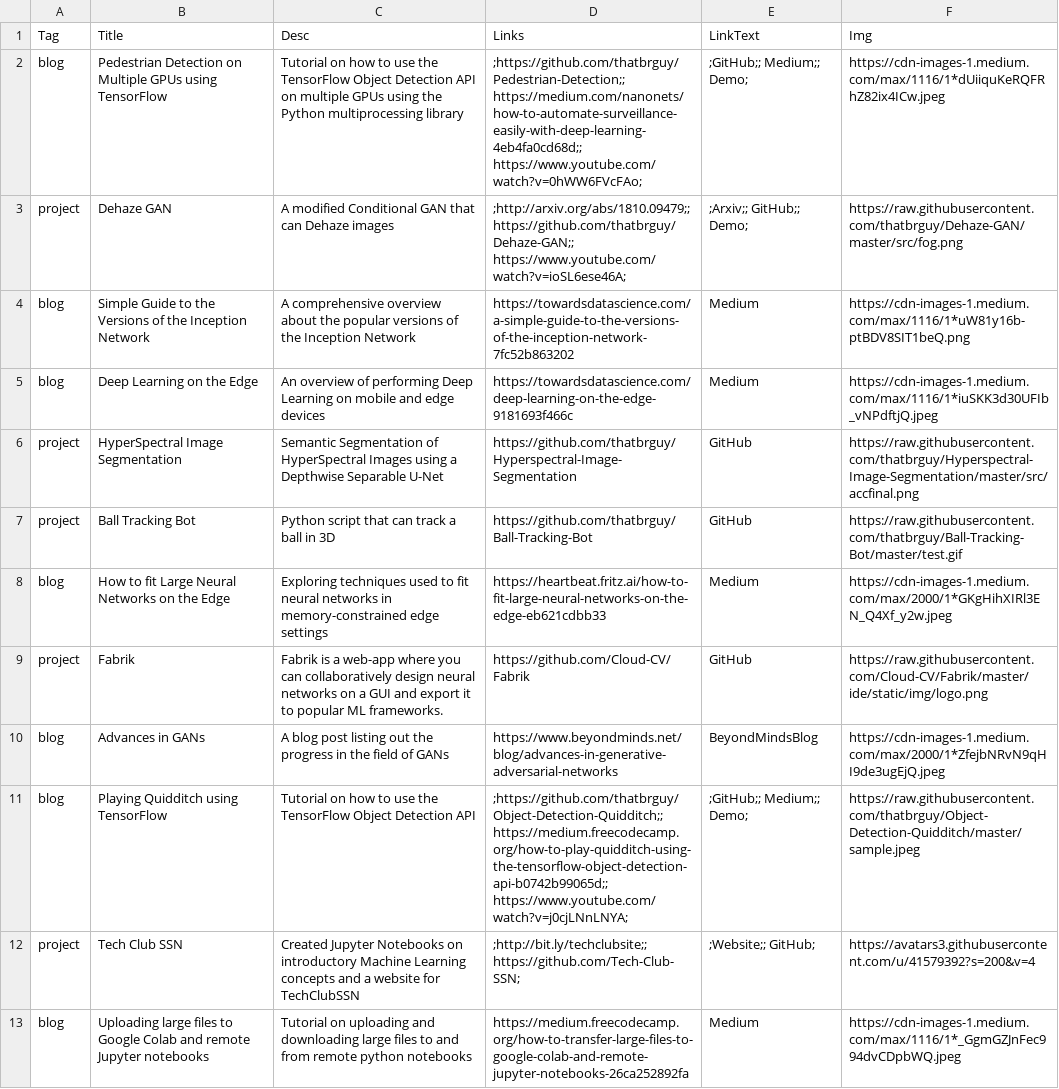
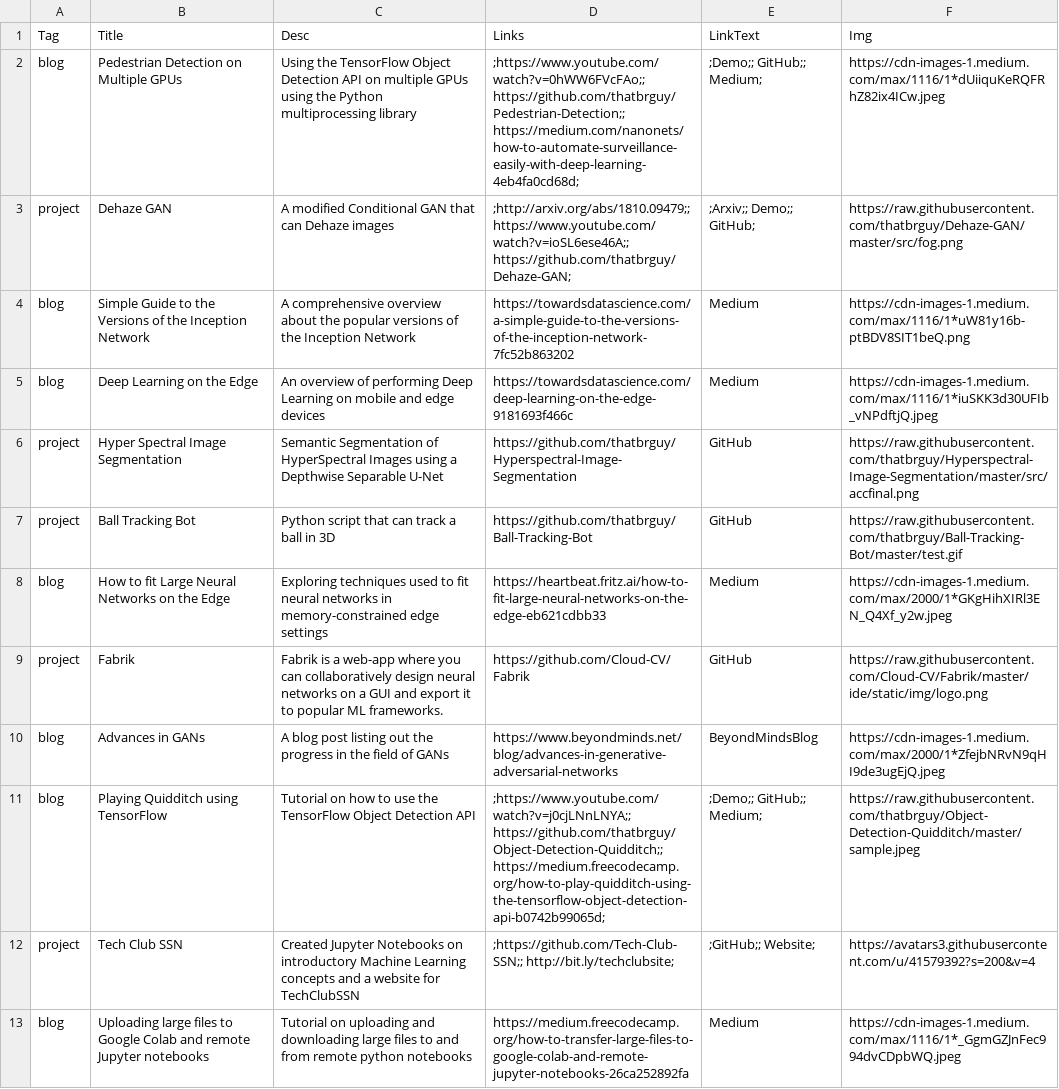
Before and after one commit to thatbrguy/thatbrguy.github.io, a CSV file: csv2json/portfolio.csv, drawn as a sheet.

```diff
--- a/csv2json/portfolio.csv
+++ b/csv2json/portfolio.csv
@@ -1,7 +1,7 @@
 Tag,Title,Desc,Links,LinkText,Img
-blog,Pedestrian Detection on Multiple GPUs using TensorFlow,Tutorial on how to use the TensorFlow Object Detection API on multiple GPUs using the Python multiprocessing library,;https://github.com/thatbrguy/Pedestrian-Detection;; https://medium.com/nanonets/how-to-automate-surveillance-easily-with-deep-learning-4eb4fa0cd68d;; https://www.youtube.com/watch?v=0hWW6FVcFAo;,;GitHub;; Medium;; Demo;,https://cdn-images-1.medium.com/max/1116/1*dUiiquKeRQFRhZ82ix4ICw.jpeg
-project,Dehaze GAN,A modified Conditional GAN that can Dehaze images,;http://arxiv.org/abs/1810.09479;; https://github.com/thatbrguy/Dehaze-GAN;; https://www.youtube.com/watch?v=ioSL6ese46A;,;Arxiv;; GitHub;; Demo;,https://raw.githubusercontent.com/thatbrguy/Dehaze-GAN/master/src/fog.png
+blog,Pedestrian Detection on Multiple GPUs,Using the TensorFlow Object Detection API on multiple GPUs using the Python multiprocessing library,;https://www.youtube.com/watch?v=0hWW6FVcFAo;; https://github.com/thatbrguy/Pedestrian-Detection;; https://medium.com/nanonets/how-to-automate-surveillance-easily-with-deep-learning-4eb4fa0cd68d;,;Demo;; GitHub;; Medium;,https://cdn-images-1.medium.com/max/1116/1*dUiiquKeRQFRhZ82ix4ICw.jpeg
+project,Dehaze GAN,A modified Conditional GAN that can Dehaze images,;http://arxiv.org/abs/1810.09479;; https://www.youtube.com/watch?v=ioSL6ese46A;; https://github.com/thatbrguy/Dehaze-GAN;,;Arxiv;; Demo;; GitHub;,https://raw.githubusercontent.com/thatbrguy/Dehaze-GAN/master/src/fog.png
 blog,Simple Guide to the Versions of the Inception Network,A comprehensive overview about the popular versions of the Inception Network,https://towardsdatascience.com/a-simple-guide-to-the-versions-of-the-inception-network-7fc52b863202,Medium,https://cdn-images-1.medium.com/max/1116/1*uW81y16b-ptBDV8SIT1beQ.png
 blog,Deep Learning on the Edge,An overview of performing Deep Learning on mobile and edge devices,https://towardsdatascience.com/deep-learning-on-the-edge-9181693f466c,Medium,https://cdn-images-1.medium.com/max/1116/1*iuSKK3d30UFIb_vNPdftjQ.jpeg
-project,HyperSpectral Image Segmentation,Semantic Segmentation of HyperSpectral Images using a Depthwise Separable U-Net,https://github.com/thatbrguy/Hyperspectral-Image-Segmentation,GitHub,https://raw.githubusercontent.com/thatbrguy/Hyperspectral-Image-Segmentation/master/src/accfinal.png
+project,Hyper Spectral Image Segmentation,Semantic Segmentation of HyperSpectral Images using a Depthwise Separable U-Net,https://github.com/thatbrguy/Hyperspectral-Image-Segmentation,GitHub,https://raw.githubusercontent.com/thatbrguy/Hyperspectral-Image-Segmentation/master/src/accfinal.png
 project,Ball Tracking Bot,Python script that can track a ball in 3D ,https://github.com/thatbrguy/Ball-Tracking-Bot,GitHub,https://raw.githubusercontent.com/thatbrguy/Ball-Tracking-Bot/master/test.gif
@@ -10,4 +10,4 @@ project,Fabrik,Fabrik is a web-app where you can collaboratively design neural n
 blog,Advances in GANs, A blog post listing out the progress in the field of GANs,https://www.beyondminds.net/blog/advances-in-generative-adversarial-networks,BeyondMindsBlog,https://cdn-images-1.medium.com/max/2000/1*ZfejbNRvN9qHI9de3ugEjQ.jpeg
-blog,Playing Quidditch using TensorFlow,Tutorial on how to use the TensorFlow Object Detection API,;https://github.com/thatbrguy/Object-Detection-Quidditch;; https://medium.freecodecamp.org/how-to-play-quidditch-using-the-tensorflow-object-detection-api-b0742b99065d;; https://www.youtube.com/watch?v=j0cjLNnLNYA;,;GitHub;; Medium;; Demo;,https://raw.githubusercontent.com/thatbrguy/Object-Detection-Quidditch/master/sample.jpeg
-project,Tech Club SSN,Created Jupyter Notebooks on introductory Machine Learning concepts and a website for TechClubSSN,;http://bit.ly/techclubsite;; https://github.com/Tech-Club-SSN;,;Website;; GitHub;,https://avatars3.githubusercontent.com/u/41579392?s=200&v=4
+blog,Playing Quidditch using TensorFlow,Tutorial on how to use the TensorFlow Object Detection API,;https://www.youtube.com/watch?v=j0cjLNnLNYA;; https://github.com/thatbrguy/Object-Detection-Quidditch;; https://medium.freecodecamp.org/how-to-play-quidditch-using-the-tensorflow-object-detection-api-b0742b99065d;,;Demo;; GitHub;; Medium;,https://raw.githubusercontent.com/thatbrguy/Object-Detection-Quidditch/master/sample.jpeg
+project,Tech Club SSN,Created Jupyter Notebooks on introductory Machine Learning concepts and a website for TechClubSSN,;https://github.com/Tech-Club-SSN;; http://bit.ly/techclubsite;,;GitHub;; Website;,https://avatars3.githubusercontent.com/u/41579392?s=200&v=4
 blog,Uploading large files to Google Colab and remote Jupyter notebooks,Tutorial on uploading and downloading large files to and from remote python notebooks,https://medium.freecodecamp.org/how-to-transfer-large-files-to-google-colab-and-remote-jupyter-notebooks-26ca252892fa,Medium,https://cdn-images-1.medium.com/max/1116/1*_GgmGZJnFec994dvCDpbWQ.jpeg
```
Also changed, not shown: 6 other files.
